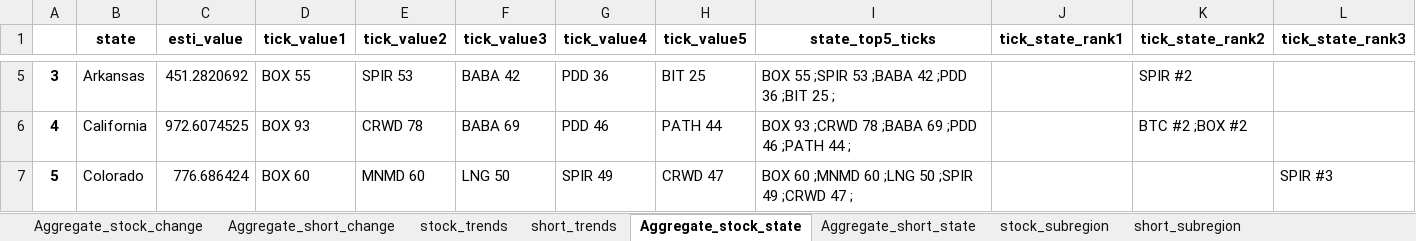
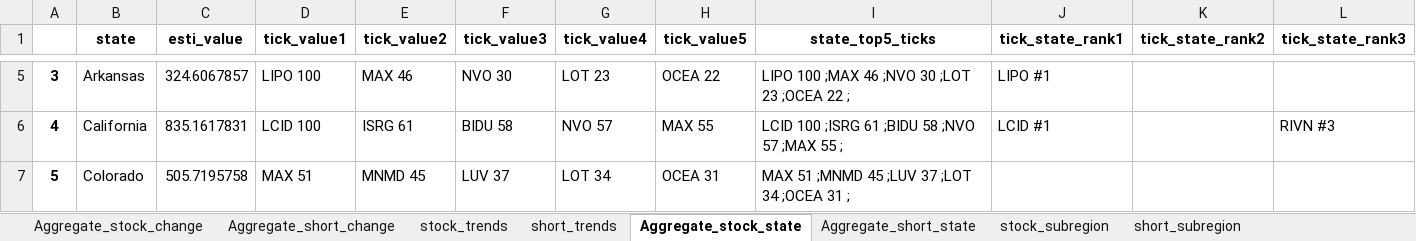
Before and after one commit to datasciencetemple/Trends, an Excel workbook: Aggregate_summaries.xlsx, sheet Aggregate_stock_state, drawn as a sheet; only a part is shown, gaps mark what is left out; values as stored, in another font and other column widths than the file's, no borders; the diff covers the shown part only; the diff names each change by its address in the sheet, - before the commit and + after, or states it on an @@ line.

```diff
--- a/Aggregate_summaries.xlsx (sheet Aggregate_stock_state)
+++ b/Aggregate_summaries.xlsx (sheet Aggregate_stock_state)
-C5 (esti_value): 451.2820692
+C5 (esti_value): 324.6067857
-D5 (tick_value1): BOX 55
+D5 (tick_value1): LIPO 100
-E5 (tick_value2): SPIR 53
+E5 (tick_value2): MAX 46
-F5 (tick_value3): BABA 42
+F5 (tick_value3): NVO 30
-G5 (tick_value4): PDD 36
+G5 (tick_value4): LOT 23
-H5 (tick_value5): BIT 25
+H5 (tick_value5): OCEA 22
-I5 (state_top5_ticks): BOX 55 ;SPIR 53 ;BABA 42 ;PDD 36 ;BIT 25 ;
+I5 (state_top5_ticks): LIPO 100 ;MAX 46 ;NVO 30 ;LOT 23 ;OCEA 22 ;
-J5 (tick_state_rank1): (empty)
+J5 (tick_state_rank1): LIPO #1
-K5 (tick_state_rank2): SPIR #2
+K5 (tick_state_rank2): (empty)
-C6 (esti_value): 972.6074525
+C6 (esti_value): 835.1617831
-D6 (tick_value1): BOX 93
+D6 (tick_value1): LCID 100
-E6 (tick_value2): CRWD 78
+E6 (tick_value2): ISRG 61
-F6 (tick_value3): BABA 69
+F6 (tick_value3): BIDU 58
-G6 (tick_value4): PDD 46
+G6 (tick_value4): NVO 57
-H6 (tick_value5): PATH 44
+H6 (tick_value5): MAX 55
-I6 (state_top5_ticks): BOX 93 ;CRWD 78 ;BABA 69 ;PDD 46 ;PATH 44 ;
+I6 (state_top5_ticks): LCID 100 ;ISRG 61 ;BIDU 58 ;NVO 57 ;MAX 55 ;
-J6 (tick_state_rank1): (empty)
+J6 (tick_state_rank1): LCID #1
-K6 (tick_state_rank2): BTC #2 ;BOX #2
+K6 (tick_state_rank2): (empty)
-L6 (tick_state_rank3): (empty)
+L6 (tick_state_rank3): RIVN #3
-C7 (esti_value): 776.686424
+C7 (esti_value): 505.7195758
-D7 (tick_value1): BOX 60
+D7 (tick_value1): MAX 51
-E7 (tick_value2): MNMD 60
+E7 (tick_value2): MNMD 45
-F7 (tick_value3): LNG 50
+F7 (tick_value3): LUV 37
-G7 (tick_value4): SPIR 49
+G7 (tick_value4): LOT 34
-H7 (tick_value5): CRWD 47
+H7 (tick_value5): OCEA 31
-I7 (state_top5_ticks): BOX 60 ;MNMD 60 ;LNG 50 ;SPIR 49 ;CRWD 47 ;
+I7 (state_top5_ticks): MAX 51 ;MNMD 45 ;LUV 37 ;LOT 34 ;OCEA 31 ;
-L7 (tick_state_rank3): SPIR #3
+L7 (tick_state_rank3): (empty)
```
Also changed, not shown: 423 edited cells elsewhere in this sheet, sheet stock_subregion, sheet short_subregion, sheet Aggregate_stock_change, sheet stock_trends, sheet short_trends, sheet Aggregate_short_change, 1 more sheet.
